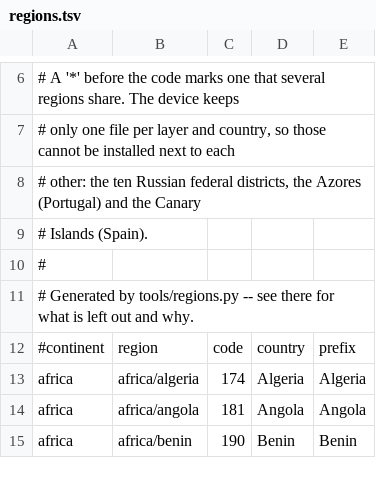
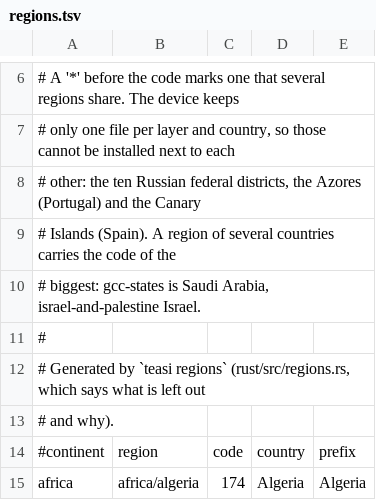
Before and after one commit to kabel2/osm2teasi, a TSV file: tools/regions.tsv, drawn as a sheet; only a part is shown, gaps mark what is left out; the shorter side is filled out with more unchanged rows; the diff covers the shown part only.

```diff
--- a/tools/regions.tsv
+++ b/tools/regions.tsv
@@ -8,5 +8,7 @@
 # other: the ten Russian federal districts, the Azores (Portugal) and the Canary
-# Islands (Spain).
+# Islands (Spain).  A region of several countries carries the code of the
+# biggest: gcc-states is Saudi Arabia, israel-and-palestine Israel.
 #
-# Generated by tools/regions.py -- see there for what is left out and why.
+# Generated by `teasi regions` (rust/src/regions.rs, which says what is left out
+# and why).
 #continent	region	code	country	prefix
```
Also changed, not shown: 13 added rows, 2 removed rows and 6 edited cells elsewhere in this file, 24 other files.
